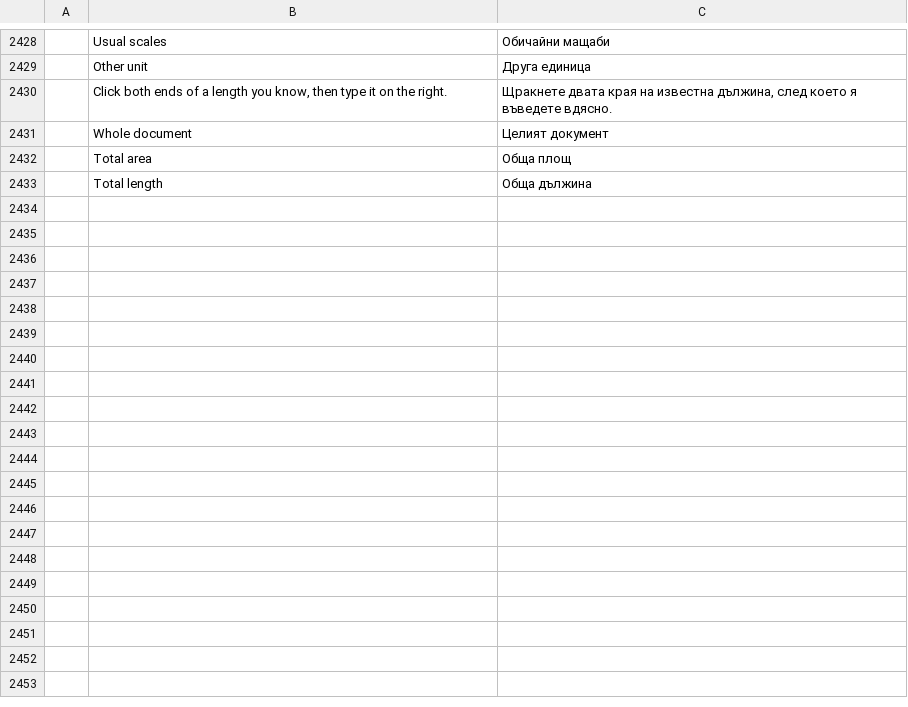
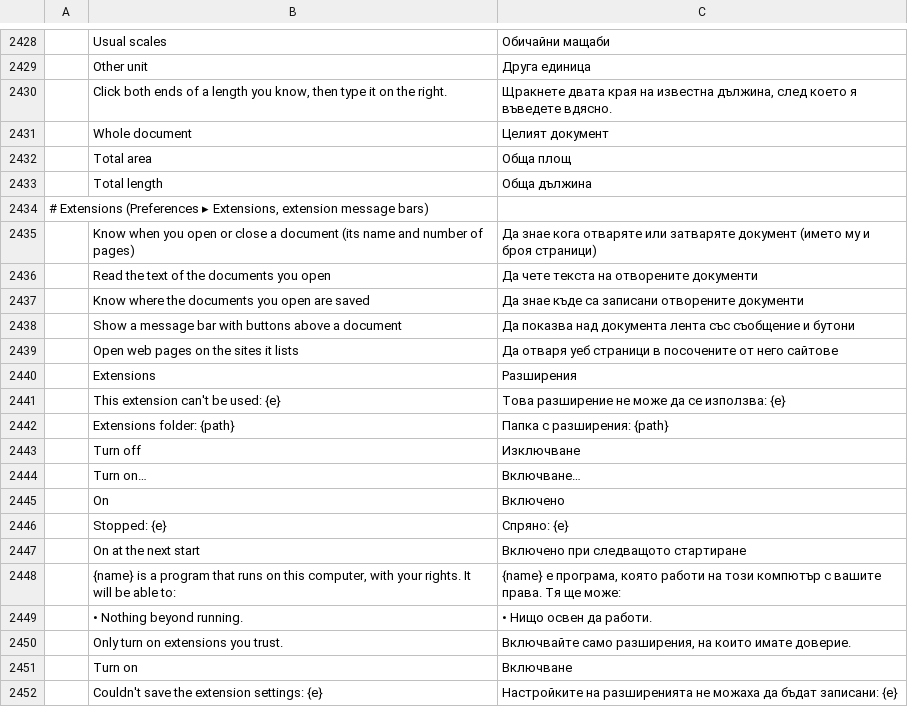
Before and after one commit to nadsous/nadspdf, a TSV file: crates/ui-egui/src/i18n/bg.tsv, drawn as a sheet; only a part is shown, gaps mark what is left out; the diff names each change by its address in the sheet, - before the commit and + after, or states it on an @@ line.

```diff
--- a/crates/ui-egui/src/i18n/bg.tsv
+++ b/crates/ui-egui/src/i18n/bg.tsv
+row 2434: # Extensions (Preferences ▸ Extensions, extension message bars)
+row 2435:  | Know when you open or close a document (its name and number of pages) | Да знае кога отваряте или затваряте документ (името му и броя страници)
+row 2436:  | Read the text of the documents you open | Да чете текста на отворените документи
+row 2437:  | Know where the documents you open are saved | Да знае къде са записани отворените документи
+row 2438:  | Show a message bar with buttons above a document | Да показва над документа лента със съобщение и бутони
+row 2439:  | Open web pages on the sites it lists | Да отваря уеб страници в посочените от него сайтове
+row 2440:  | Extensions | Разширения
+row 2441:  | This extension can't be used: {e} | Това разширение не може да се използва: {e}
+row 2442:  | Extensions folder: {path} | Папка с разширения: {path}
+row 2443:  | Turn off | Изключване
+row 2444:  | Turn on… | Включване…
+row 2445:  | On | Включено
+row 2446:  | Stopped: {e} | Спряно: {e}
+row 2447:  | On at the next start | Включено при следващото стартиране
+row 2448:  | {name} is a program that runs on this computer, with your rights. It will be able to: | {name} е програма, която работи на този компютър с вашите права. Тя ще може:
+row 2449:  | • Nothing beyond running. | • Нищо освен да работи.
+row 2450:  | Only turn on extensions you trust. | Включвайте само разширения, на които имате доверие.
+row 2451:  | Turn on | Включване
+row 2452:  | Couldn't save the extension settings: {e} | Настройките на разширенията не можаха да бъдат записани: {e}
```
Also changed, not shown: crates/ui-egui/src/i18n/el.tsv, crates/ui-egui/src/i18n/kk.tsv, 45 other files.
